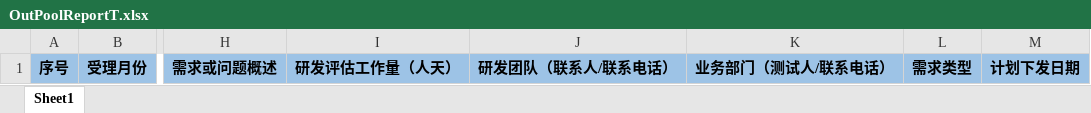
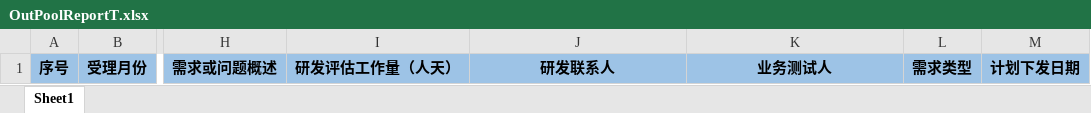
Before and after one commit to suddenrabbit/MyTeam, an Excel workbook: MyTeam/Content/templates/OutPoolReportT.xlsx, sheet Sheet1, drawn as a sheet; only a part is shown, gaps mark what is left out; values as stored, in another font and other column widths than the file's, no borders; the diff names each change by its address in the sheet, - before the commit and + after, or states it on an @@ line.

```diff
--- a/MyTeam/Content/templates/OutPoolReportT.xlsx (sheet Sheet1)
+++ b/MyTeam/Content/templates/OutPoolReportT.xlsx (sheet Sheet1)
-J1: 研发团队（联系人/联系电话）
+J1: 研发联系人
-K1: 业务部门（测试人/联系电话）
+K1: 业务测试人
```
Also changed, not shown: MyTeam/Content/templates/ReqReportT.xlsx, 44 other files.
